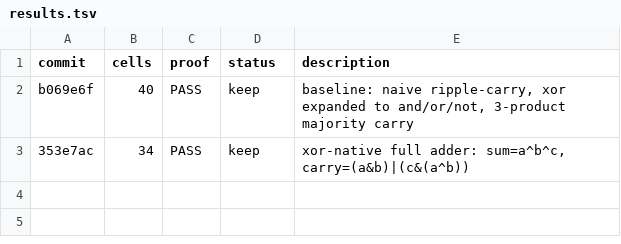
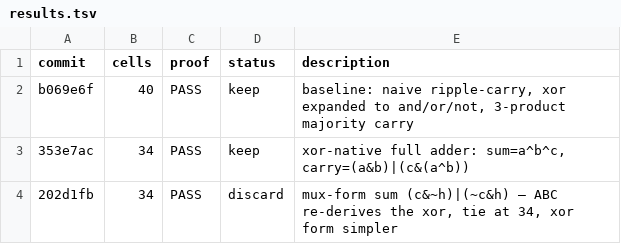
Before and after one commit to jn555/lean-hw-autoresearcrh, a TSV file: results.tsv, drawn as a sheet; the diff names each change by its address in the sheet, - before the commit and + after, or states it on an @@ line.

Commit message:
loop: log discard (mux-form sum tie)

```diff
--- a/results.tsv
+++ b/results.tsv
+row 4: 202d1fb | 34 | PASS | discard | mux-form sum (c&~h)|(~c&h) — ABC re-derives the xor, tie at 34, xor form simpler
```
